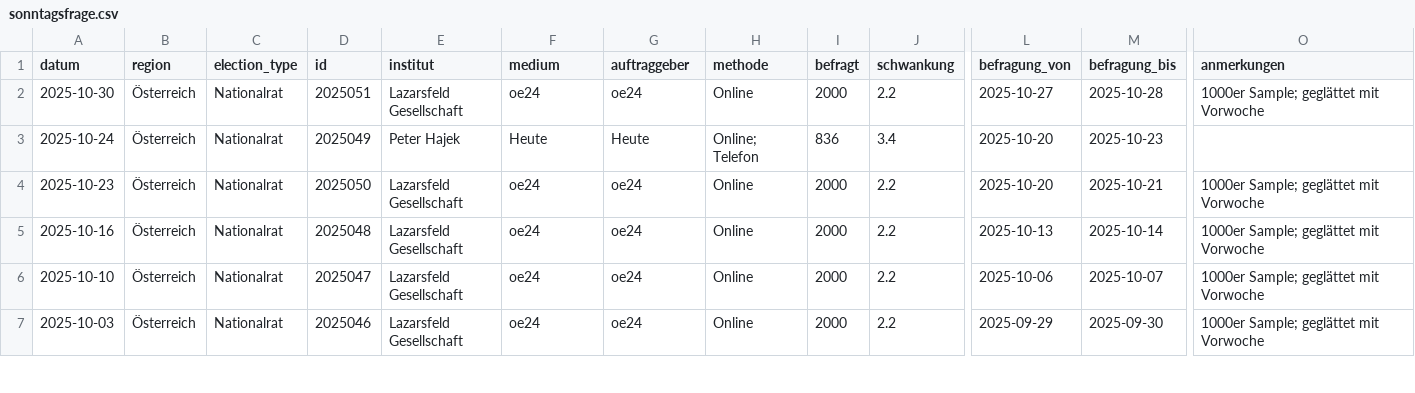
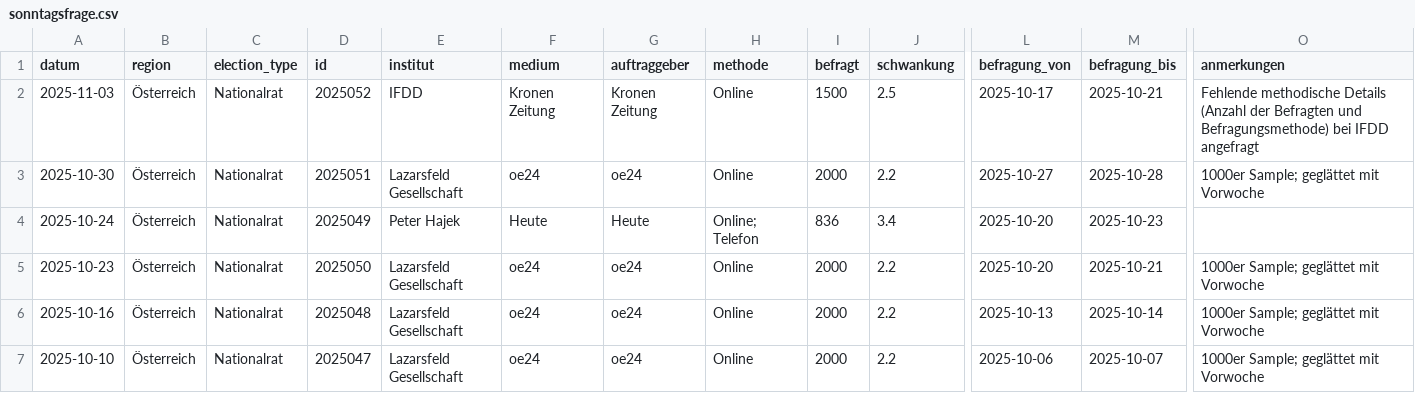
Before and after one commit to dstDatenjournalismus/2024-umfragentracker, a CSV file: output/data/sonntagsfrage/sonntagsfrage.csv, drawn as a sheet; only a part is shown, gaps mark what is left out; the shorter side is filled out with more unchanged rows; rows hold the shown columns only; the diff names each change by its address in the sheet, - before the commit and + after, or states it on an @@ line.

```diff
--- a/output/data/sonntagsfrage/sonntagsfrage.csv
+++ b/output/data/sonntagsfrage/sonntagsfrage.csv
+row 2: 2025-11-03 | Österreich | Nationalrat | 2025052 | IFDD | Kronen Zeitung | Kronen Zeitung | Online | 1500 | 2.5 | 2025-10-17 | 2025-10-21 | Fehlende methodische Details (Anzahl der Befragten und Befragungsmethode) bei IFDD angefragt
```
Also changed, not shown: 1 other file.
